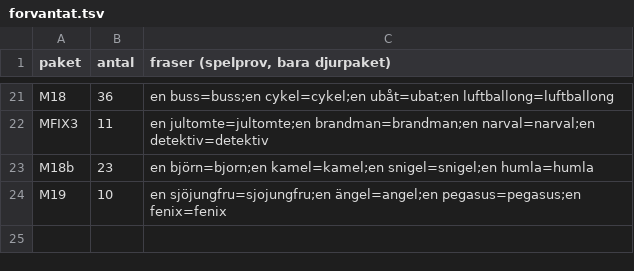
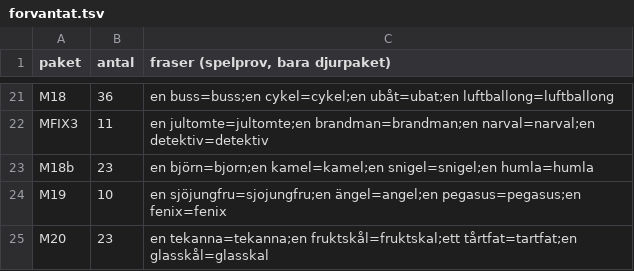
Before and after one commit to christofferhedman87/trollpennan, a TSV file: rundor/R3F-modellserie/forvantat.tsv, drawn as a sheet; only a part is shown, gaps mark what is left out.

```diff
--- a/rundor/R3F-modellserie/forvantat.tsv
+++ b/rundor/R3F-modellserie/forvantat.tsv
@@ -24 +24,2 @@ M18b	23	en björn=bjorn;en kamel=kamel;en snigel=snigel;en humla=humla
 M19	10	en sjöjungfru=sjojungfru;en ängel=angel;en pegasus=pegasus;en fenix=fenix
+M20	23	en tekanna=tekanna;en fruktskål=fruktskal;ett tårtfat=tartfat;en glasskål=glasskal
```
Also changed, not shown: rundor/R3F-modellserie/manifest-serie.tsv, rundor/R3F-modellserie/tillval-serie.tsv, 3 other files.
